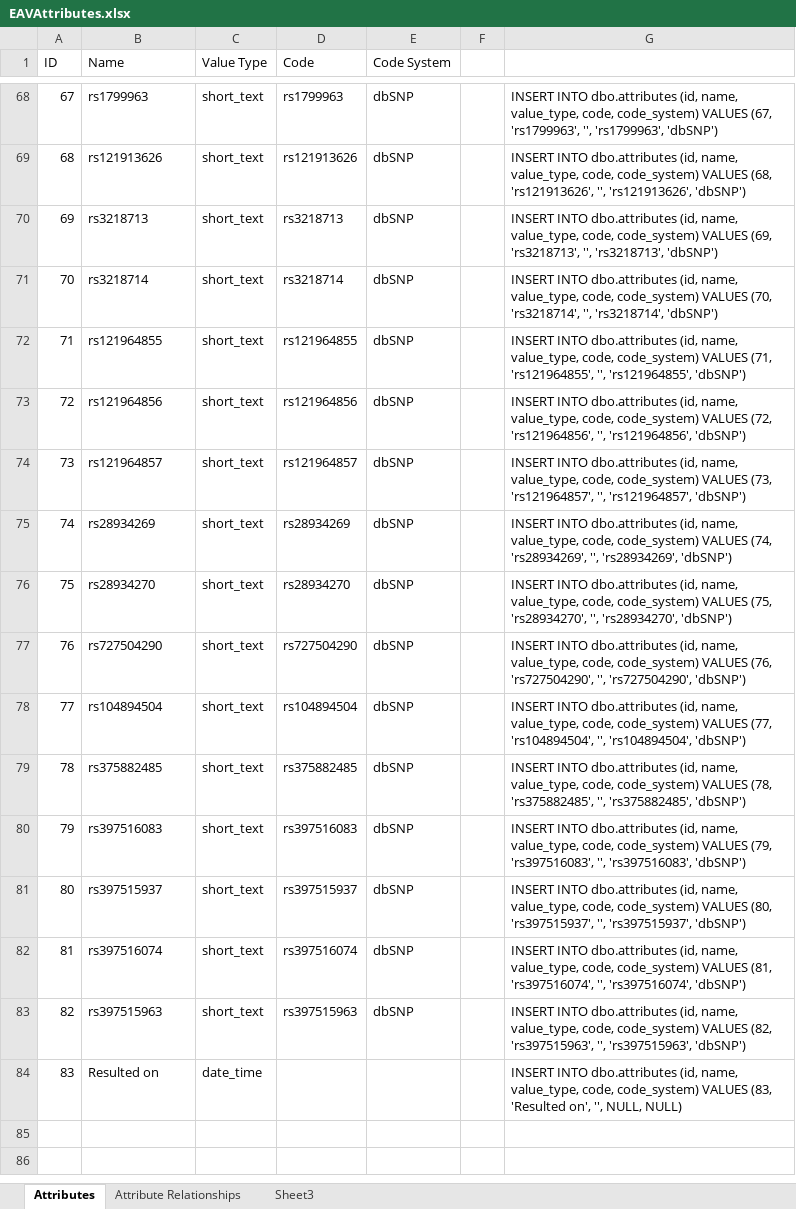
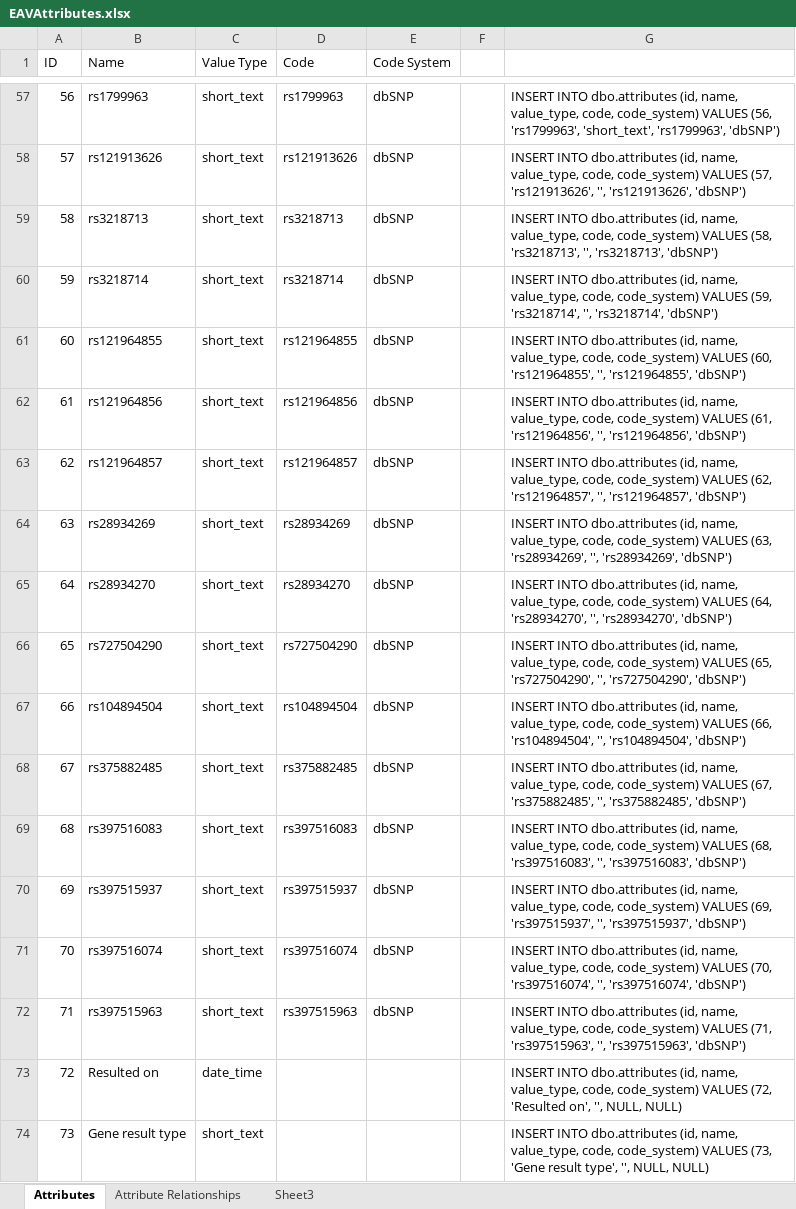
Before and after one commit to lrasmus/MHGR, an Excel workbook: MHGR/Data/EAVAttributes/EAVAttributes.xlsx, sheet Attributes, drawn as a sheet; only a part is shown, gaps mark what is left out; values as stored, in another font and other column widths than the file's, no borders; addresses are those after the commit; the diff covers the shown part only; the diff names each change by its address in the sheet, - before the commit and + after, or states it on an @@ line.

Commit message:
Removed star variants from attributes
Will use the star variant as the value for a gene instead of the star
variant as an attribute, since the same star variant is associated with
multiple genes.

```diff
--- a/MHGR/Data/EAVAttributes/EAVAttributes.xlsx (sheet Attributes)
+++ b/MHGR/Data/EAVAttributes/EAVAttributes.xlsx (sheet Attributes)
@@ column A (ID) renumbered between rows 41 and 73 @@
-G57: …code_system) VALUES (67, 'rs1799963', '', 'rs1799963', 'dbSNP')
+G57: …code_system) VALUES (56, 'rs1799963', 'short_text', 'rs1799963', 'dbSNP')
-G58: …code_system) VALUES (68, 'rs121913626', '',…
+G58: …code_system) VALUES (57, 'rs121913626', '',…
-G59: …code_system) VALUES (69, 'rs3218713', '',…
+G59: …code_system) VALUES (58, 'rs3218713', '',…
-G60: …code_system) VALUES (70, 'rs3218714', '',…
+G60: …code_system) VALUES (59, 'rs3218714', '',…
-G61: …code_system) VALUES (71, 'rs121964855', '',…
+G61: …code_system) VALUES (60, 'rs121964855', '',…
-G62: …code_system) VALUES (72, 'rs121964856', '',…
+G62: …code_system) VALUES (61, 'rs121964856', '',…
-G63: …code_system) VALUES (73, 'rs121964857', '',…
+G63: …code_system) VALUES (62, 'rs121964857', '',…
-G64: …code_system) VALUES (74, 'rs28934269', '',…
+G64: …code_system) VALUES (63, 'rs28934269', '',…
-G65: …code_system) VALUES (75, 'rs28934270', '',…
+G65: …code_system) VALUES (64, 'rs28934270', '',…
-G66: …code_system) VALUES (76, 'rs727504290', '',…
+G66: …code_system) VALUES (65, 'rs727504290', '',…
-G67: …code_system) VALUES (77, 'rs104894504', '',…
+G67: …code_system) VALUES (66, 'rs104894504', '',…
-G68: …code_system) VALUES (78, 'rs375882485', '',…
+G68: …code_system) VALUES (67, 'rs375882485', '',…
-G69: …code_system) VALUES (79, 'rs397516083', '',…
+G69: …code_system) VALUES (68, 'rs397516083', '',…
-G70: …code_system) VALUES (80, 'rs397515937', '',…
+G70: …code_system) VALUES (69, 'rs397515937', '',…
-G71: …code_system) VALUES (81, 'rs397516074', '',…
+G71: …code_system) VALUES (70, 'rs397516074', '',…
-G72: …code_system) VALUES (82, 'rs397515963', '',…
+G72: …code_system) VALUES (71, 'rs397515963', '',…
-G73: …code_system) VALUES (83, 'Resulted on',…
+G73: …code_system) VALUES (72, 'Resulted on',…
+row 74: 73 | Gene result type | short_text |  |  |  | INSERT INTO dbo.attributes (id, name, value_type, code, code_system) VALUES (73, 'Gene result type', '', NULL, NULL)
```
Also changed, not shown: 11 removed rows and 16 edited cells elsewhere in this sheet, sheet Attribute Relationships, formulas that keep their value, 1 other file.
